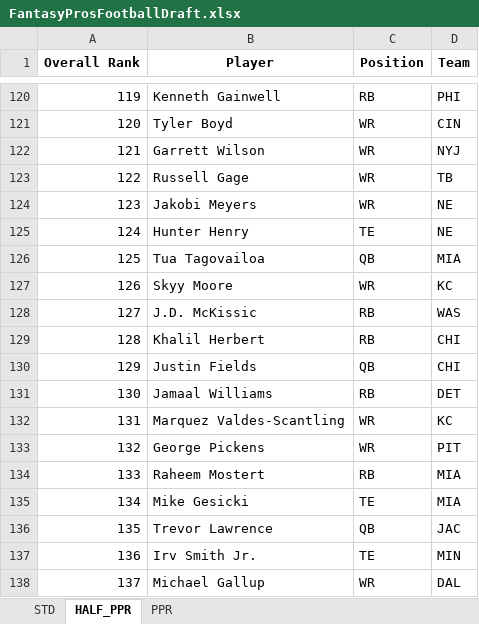
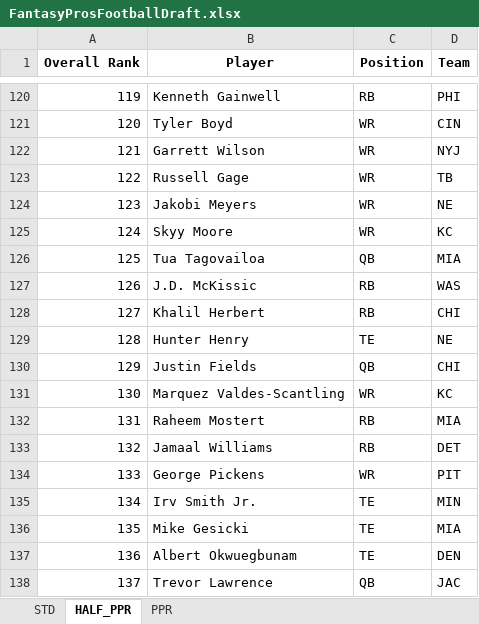
Before and after one commit to barbacbd/FantasyRankings, an Excel workbook: docs/FantasyProsFootballDraft.xlsx, sheet HALF_PPR, drawn as a sheet; only a part is shown, gaps mark what is left out; values as stored, in another font and other column widths than the file's, no borders; the diff covers the shown part only; the diff names each change by its address in the sheet, - before the commit and + after, or states it on an @@ line.

```diff
--- a/docs/FantasyProsFootballDraft.xlsx (sheet HALF_PPR)
+++ b/docs/FantasyProsFootballDraft.xlsx (sheet HALF_PPR)
-B125 (Player): Hunter Henry
+B125 (Player): Skyy Moore
-C125 (Position): TE
+C125 (Position): WR
-D125 (Team): NE
+D125 (Team): KC
-B127 (Player): Skyy Moore
+B127 (Player): J.D. McKissic
-C127 (Position): WR
+C127 (Position): RB
-D127 (Team): KC
+D127 (Team): WAS
-B128 (Player): J.D. McKissic
+B128 (Player): Khalil Herbert
-D128 (Team): WAS
+D128 (Team): CHI
-B129 (Player): Khalil Herbert
+B129 (Player): Hunter Henry
-C129 (Position): RB
+C129 (Position): TE
-D129 (Team): CHI
+D129 (Team): NE
-B131 (Player): Jamaal Williams
+B131 (Player): Marquez Valdes-Scantling
-C131 (Position): RB
+C131 (Position): WR
-D131 (Team): DET
+D131 (Team): KC
-B132 (Player): Marquez Valdes-Scantling
+B132 (Player): Raheem Mostert
-C132:C133 (Position): WR
+C132:C133 (Position): RB
-D132 (Team): KC
+D132 (Team): MIA
-B133 (Player): George Pickens
+B133 (Player): Jamaal Williams
-D133 (Team): PIT
+D133 (Team): DET
-B134 (Player): Raheem Mostert
+B134 (Player): George Pickens
-C134 (Position): RB
+C134 (Position): WR
-D134 (Team): MIA
+D134 (Team): PIT
-B135 (Player): Mike Gesicki
+B135 (Player): Irv Smith Jr.
-D135 (Team): MIA
+D135 (Team): MIN
-B136 (Player): Trevor Lawrence
+B136 (Player): Mike Gesicki
-C136 (Position): QB
+C136 (Position): TE
-D136 (Team): JAC
+D136 (Team): MIA
-B137 (Player): Irv Smith Jr.
+B137 (Player): Albert Okwuegbunam
-D137 (Team): MIN
+D137 (Team): DEN
-B138 (Player): Michael Gallup
+B138 (Player): Trevor Lawrence
-C138 (Position): WR
+C138 (Position): QB
-D138 (Team): DAL
+D138 (Team): JAC
```
Also changed, not shown: 668 edited cells elsewhere in this sheet, sheet STD, sheet PPR, docs/FantasyProsBaseballDraft.xlsx, docs/FantasyProsBasketballDraft.xlsx, 8 other files.
